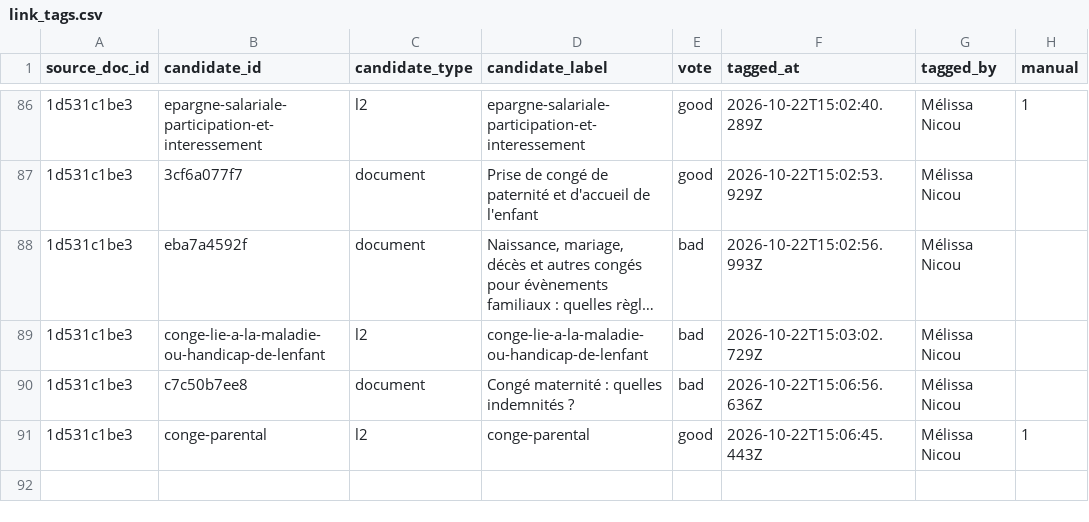
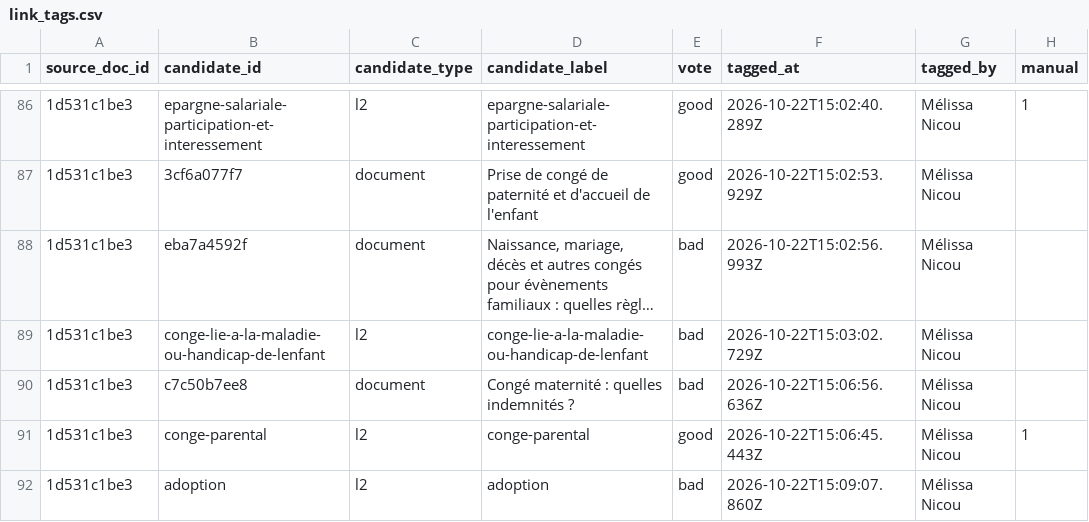
Before and after one commit to rmelisson/fiches-sp-links-tagging, a CSV file: votes/link_tags.csv, drawn as a sheet; only a part is shown, gaps mark what is left out; long unchanged cells end in …; the diff names each change by its address in the sheet, - before the commit and + after, or states it on an @@ line.

Commit message:
votes: Mélissa Nicou (91)

```diff
--- a/votes/link_tags.csv
+++ b/votes/link_tags.csv
+row 92: 1d531c1be3 | adoption | l2 | adoption | bad | 2026-10-22T15:09:07.860Z | Mélissa Nicou
```
